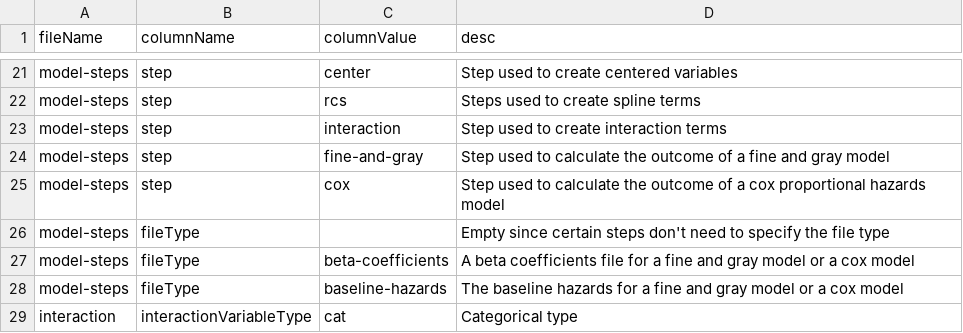
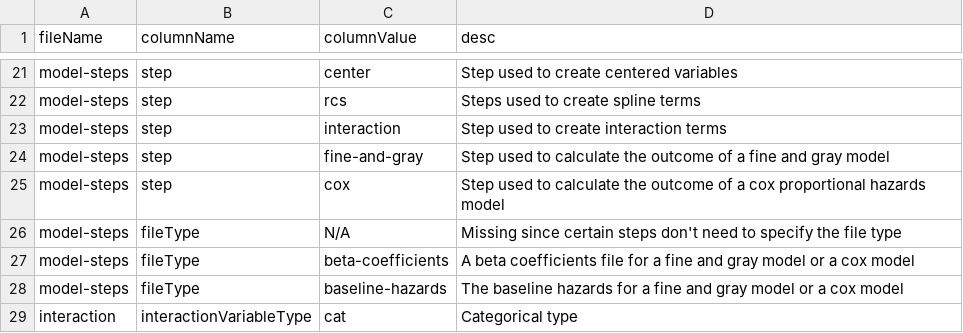
Before and after one commit to Big-Life-Lab/model-parameters, a CSV file: metadata/column-category.csv, drawn as a sheet; only a part is shown, gaps mark what is left out.

Commit message:
Use N/A rather than an empty string to denote missing in the category metadata

```diff
--- a/metadata/column-category.csv
+++ b/metadata/column-category.csv
@@ -25,3 +25,3 @@ model-steps,step,fine-and-gray,Step used to calculate the outcome of a fine and
 model-steps,step,cox,Step used to calculate the outcome of a cox proportional hazards model
-model-steps,fileType,,Empty since certain steps don't need to specify the file type
+model-steps,fileType,N/A,Missing since certain steps don't need to specify the file type
 model-steps,fileType,beta-coefficients,A beta coefficients file for a fine and gray model or a cox model
```
